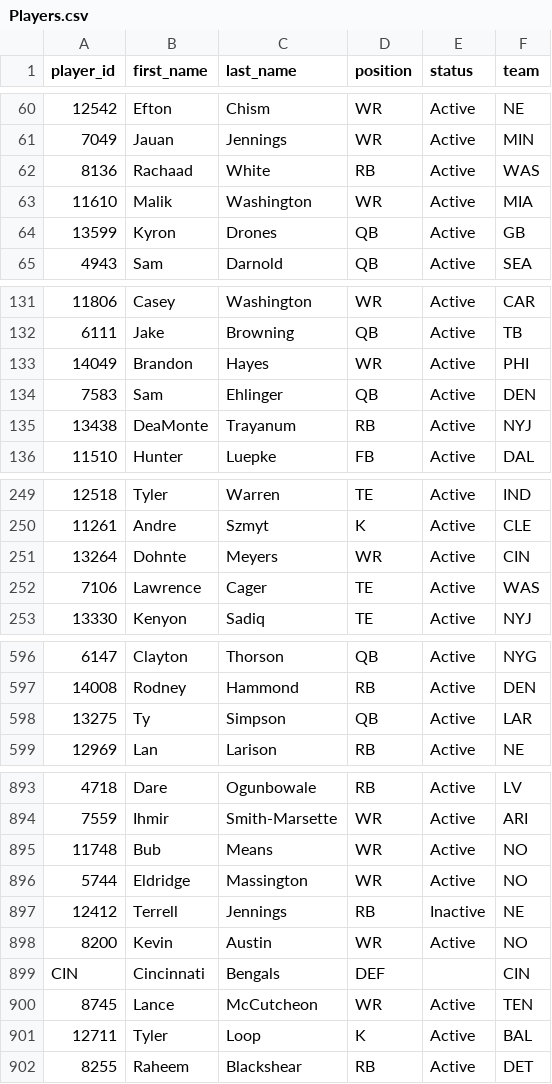
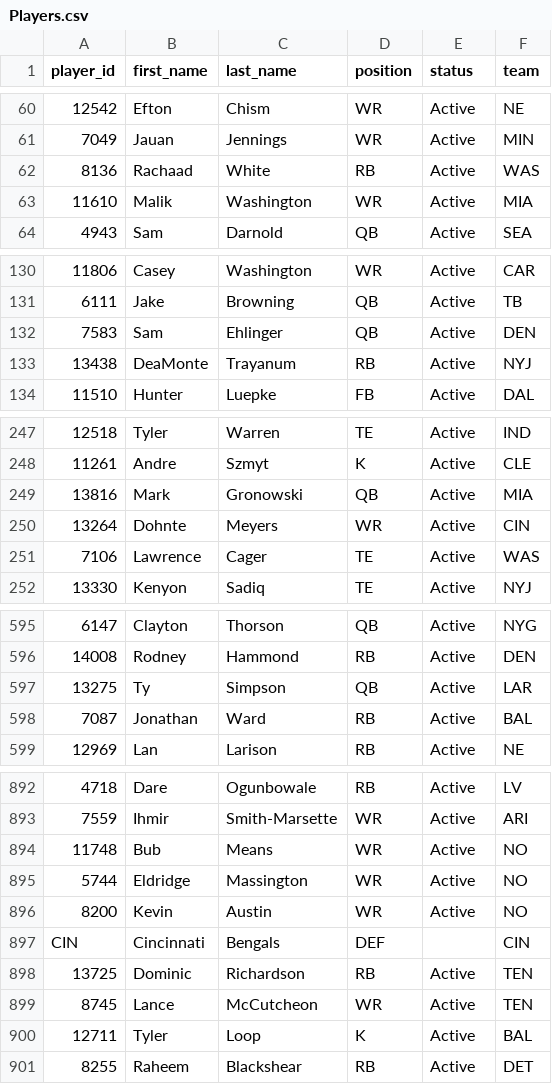
Before and after one commit to wrightc214-PBI/NCAA180-Sleeper, a CSV file: data/Players.csv, drawn as a sheet; only a part is shown, gaps mark what is left out; removed rows and columns are numbered as before the commit, all else as after; the diff covers the shown part only; the diff names each change by its address in the sheet, - before the commit and + after, or states it on an @@ line.

```diff
--- a/data/Players.csv
+++ b/data/Players.csv
-row 64: 13599 | Kyron | Drones | QB | Active | GB
-row 133: 14049 | Brandon | Hayes | WR | Active | PHI
+row 249: 13816 | Mark | Gronowski | QB | Active | MIA
+row 598: 7087 | Jonathan | Ward | RB | Active | BAL
-row 897: 12412 | Terrell | Jennings | RB | Inactive | NE
+row 898: 13725 | Dominic | Richardson | RB | Active | TEN
```
Also changed, not shown: 2 added rows, 1 removed row and 1 edited cell elsewhere in this file, data/Rosters_Current.csv, 2 other files.
